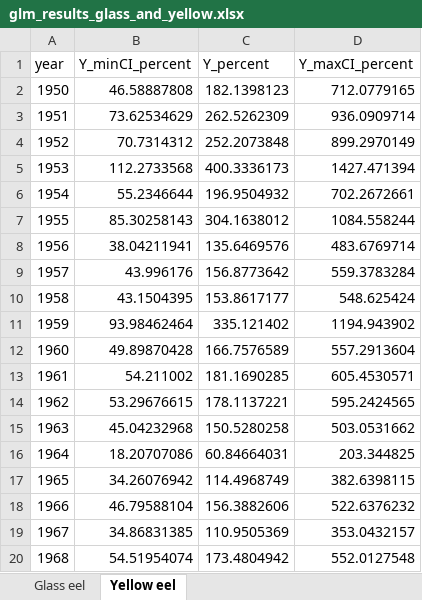
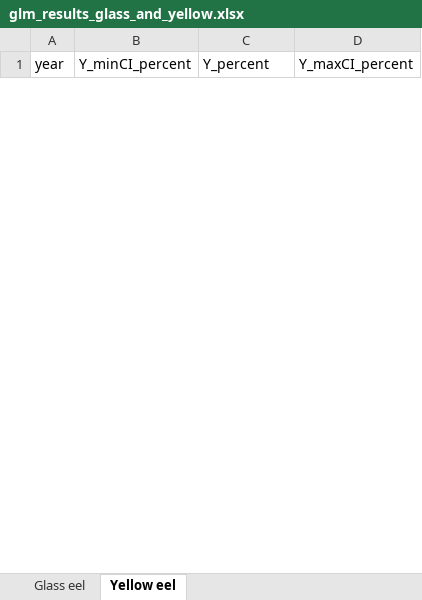
Before and after one commit to ices-eg/wg_WGEEL, an Excel workbook: R/recruitment/2021/data/glm_results_glass_and_yellow.xlsx, sheet Yellow eel, drawn as a sheet; only a part is shown; values as stored, in another font and other column widths than the file's, no borders; removed rows and columns are numbered as before the commit, all else as after; the diff covers the shown part only; the diff names each change by its address in the sheet, - before the commit and + after, or states it on an @@ line.

```diff
--- a/R/recruitment/2021/data/glm_results_glass_and_yellow.xlsx (sheet Yellow eel)
+++ b/R/recruitment/2021/data/glm_results_glass_and_yellow.xlsx (sheet Yellow eel)
-row 2: 1950 | 46.58887808 | 182.1398123 | 712.0779165
-row 3: 1951 | 73.62534629 | 262.5262309 | 936.0909714
-row 4: 1952 | 70.7314312 | 252.2073848 | 899.2970149
-row 5: 1953 | 112.2733568 | 400.3336173 | 1427.471394
-row 6: 1954 | 55.2346644 | 196.9504932 | 702.2672661
-row 7: 1955 | 85.30258143 | 304.1638012 | 1084.558244
-row 8: 1956 | 38.04211941 | 135.6469576 | 483.6769714
-row 9: 1957 | 43.996176 | 156.8773642 | 559.3783284
-row 10: 1958 | 43.1504395 | 153.8617177 | 548.625424
-row 11: 1959 | 93.98462464 | 335.121402 | 1194.943902
-row 12: 1960 | 49.89870428 | 166.7576589 | 557.2913604
-row 13: 1961 | 54.211002 | 181.1690285 | 605.4530571
-row 14: 1962 | 53.29676615 | 178.1137221 | 595.2424565
-row 15: 1963 | 45.04232968 | 150.5280258 | 503.0531662
-row 16: 1964 | 18.20707086 | 60.84664031 | 203.344825
-row 17: 1965 | 34.26076942 | 114.4968749 | 382.6398115
-row 18: 1966 | 46.79588104 | 156.3882606 | 522.6376232
-row 19: 1967 | 34.86831385 | 110.9505369 | 353.0432157
-row 20: 1968 | 54.51954074 | 173.4804942 | 552.0127548
```
Also changed, not shown: 70 added rows and 53 removed rows elsewhere in this sheet, 14 other files.
